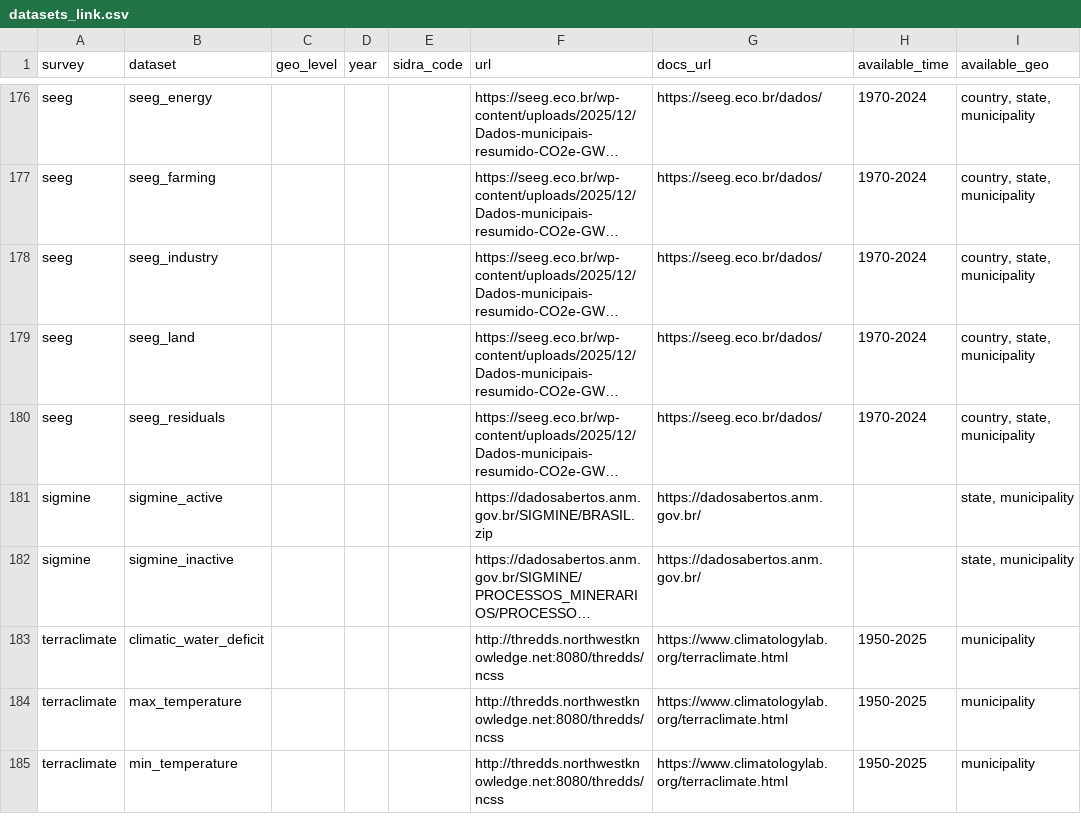
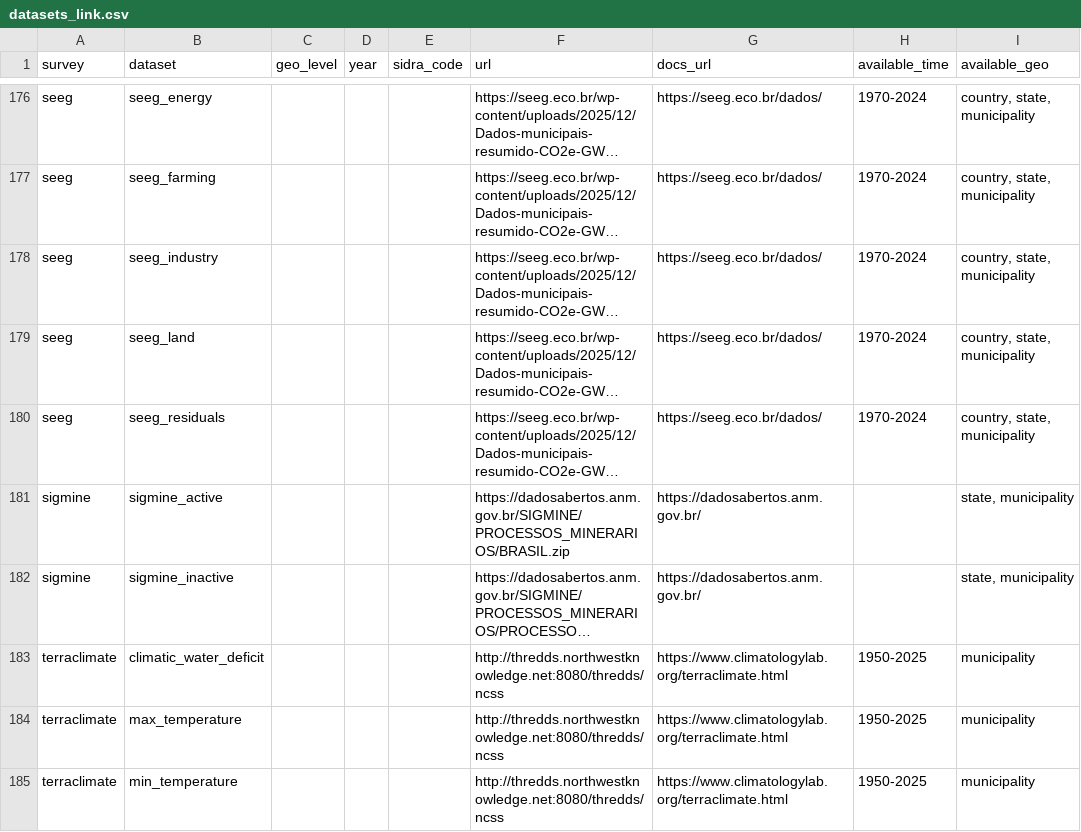
Before and after one commit to datazoompuc/datazoom.amazonia, a CSV file: inst/extdata/manifest/v1/datasets_link.csv, drawn as a sheet; only a part is shown, gaps mark what is left out; long unchanged cells end in …; the diff names each change by its address in the sheet, - before the commit and + after, or states it on an @@ line.

Commit message:
Sigmine correcoes links docs (#368)
* sigmine: corrige URL do sigmine_active no manifest

* Sigmine: corrige documentação de load_sigmine e atualiza testes para o novo link

* Atualiza README com a nova vinheta do SIGMINE

* Sigmine: padroniza descrição do processo no ativo e documenta processos com mais de um polígono

* Sigmine: adiciona testes do load_sigmine (colunas, área, NA e junção por município)

```diff
--- a/inst/extdata/manifest/v1/datasets_link.csv
+++ b/inst/extdata/manifest/v1/datasets_link.csv
-F181 (url): https://dadosabertos.anm.gov.br/SIGMINE/BRASIL.zip
+F181 (url): https://dadosabertos.anm.gov.br/SIGMINE/PROCESSOS_MINERARIOS/BRASIL.zip
```
Also changed, not shown: 7 other files.
